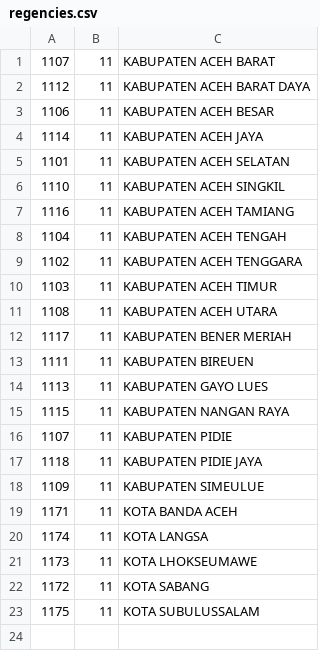
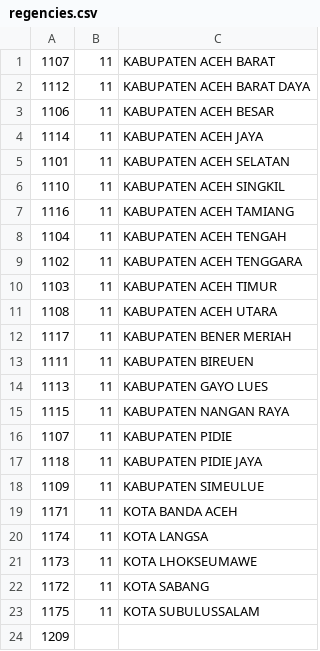
Before and after one commit to oproid/api-wilayah-indonesia, a CSV file: data/regencies.csv, drawn as a sheet.

Commit message:
Update regencies.csv

```diff
--- a/data/regencies.csv
+++ b/data/regencies.csv
@@ -23 +23,2 @@
 1175,11,KOTA SUBULUSSALAM
+1209,
```
